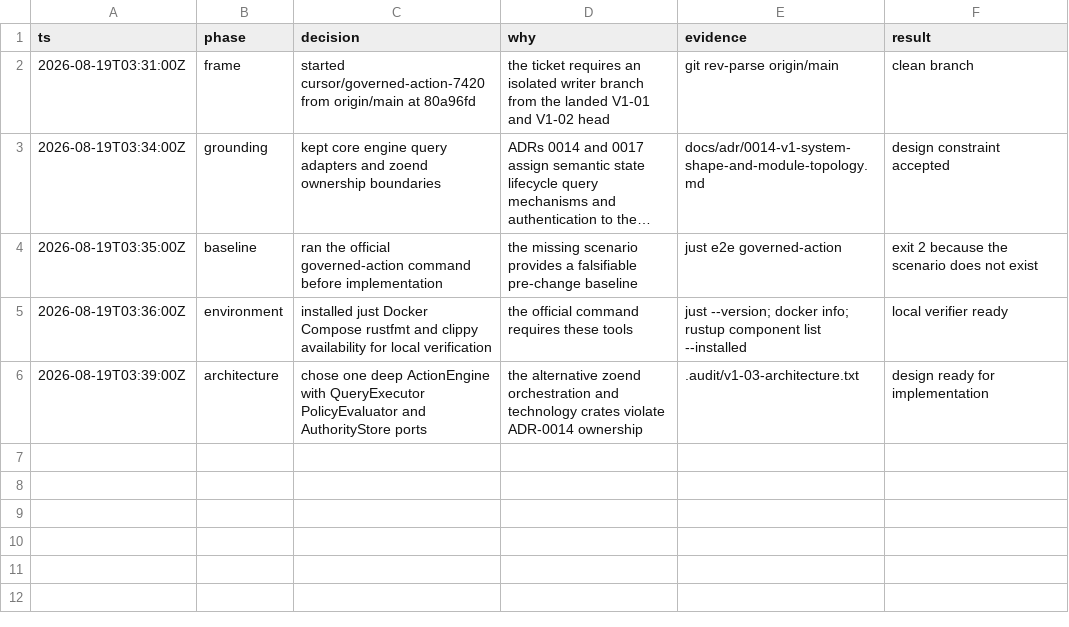
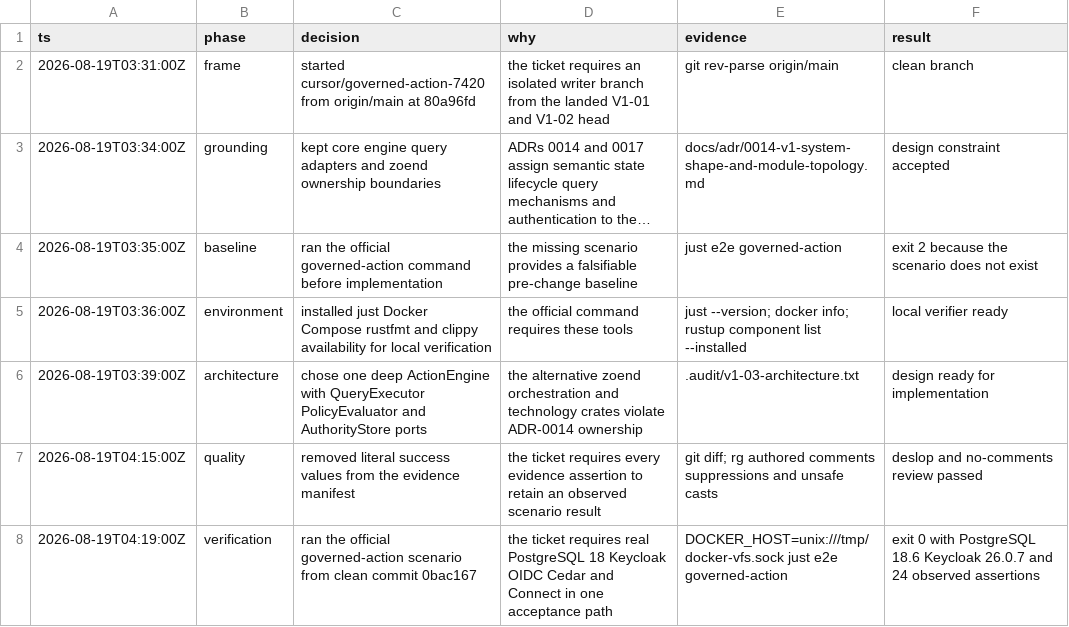
Before and after one commit to EnzoTironi/OS, a TSV file: .audit/v1-03.tsv, drawn as a sheet; long unchanged cells end in ….

```diff
--- a/.audit/v1-03.tsv
+++ b/.audit/v1-03.tsv
@@ -6 +6,3 @@ ts	phase	decision	why	evidence	result
 2026-08-19T03:39:00Z	architecture	chose one deep ActionEngine with QueryExecutor PolicyEvaluator and AuthorityStore ports	the alternative zoend orchestration and technology crates violate ADR-0014 ownership	.audit/v1-03-architecture.txt	design ready for implementation
+2026-08-19T04:15:00Z	quality	removed literal success values from the evidence manifest	the ticket requires every evidence assertion to retain an observed scenario result	git diff; rg authored comments suppressions and unsafe casts	deslop and no-comments review passed
+2026-08-19T04:19:00Z	verification	ran the official governed-action scenario from clean commit 0bac167	the ticket requires real PostgreSQL 18 Keycloak OIDC Cedar and Connect in one acceptance path	DOCKER_HOST=unix:///tmp/docker-vfs.sock just e2e governed-action	exit 0 with PostgreSQL 18.6 Keycloak 26.0.7 and 24 observed assertions
```
